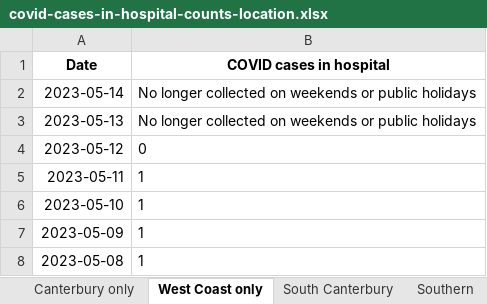
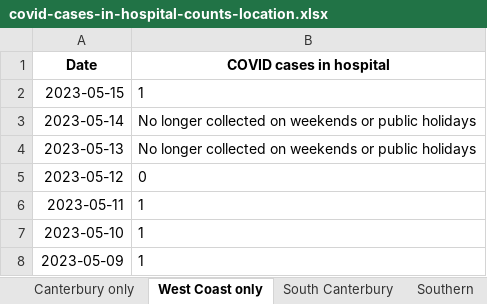
Before and after one commit to Staz/nz-covid19-data, an Excel workbook: data/moh/covid-cases-in-hospital-counts-location.xlsx, sheet West Coast only, drawn as a sheet; only a part is shown; the shorter side is filled out with more unchanged rows; values as stored, in another font and other column widths than the file's, no borders; the diff names each change by its address in the sheet, - before the commit and + after, or states it on an @@ line.

```diff
--- a/data/moh/covid-cases-in-hospital-counts-location.xlsx (sheet West Coast only)
+++ b/data/moh/covid-cases-in-hospital-counts-location.xlsx (sheet West Coast only)
+row 2: 2023-05-15 | 1
```
Also changed, not shown: sheet All districts, sheet Tairawhiti, sheet Wairarapa, sheet Whanganui, sheet South Canterbury, sheet Lakes, 17 more sheets, data/moh/covid-cases-counts-location.xlsx, 4 other files.
